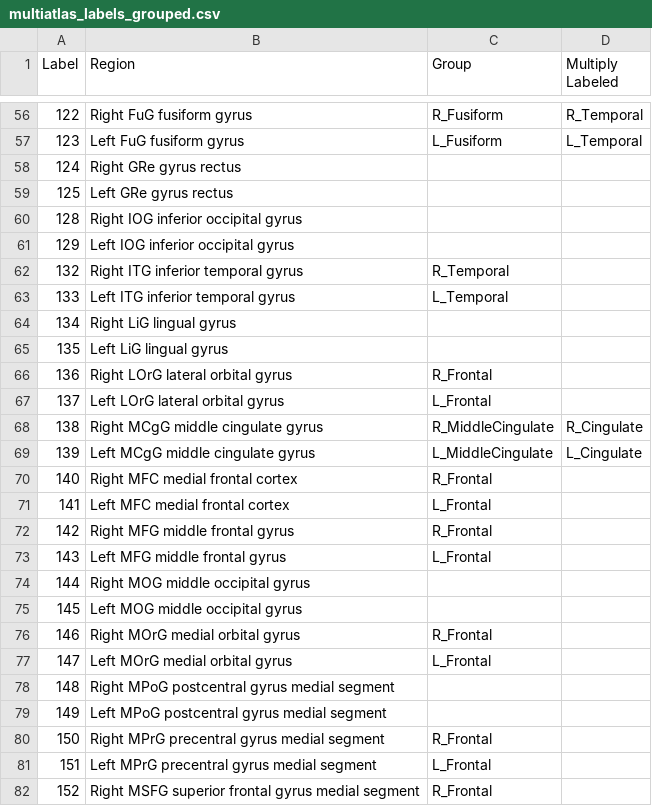
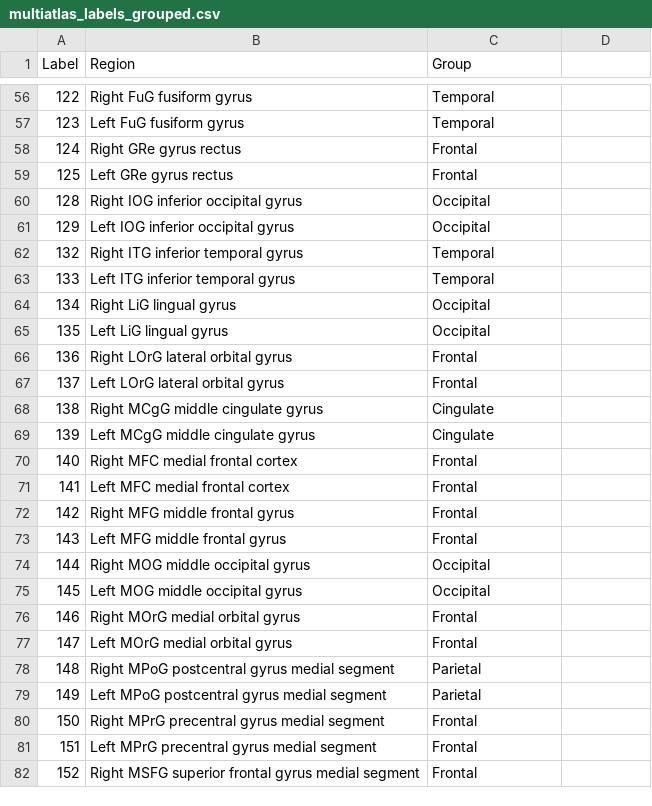
Before and after one commit to baxpr/petreg, a CSV file: src/multiatlas_labels_grouped.csv, drawn as a sheet; only a part is shown, gaps mark what is left out; the diff covers the shown part only.

```diff
--- a/src/multiatlas_labels_grouped.csv
+++ b/src/multiatlas_labels_grouped.csv
@@ -1 +1 @@
-Label,Region,Group,Multiply Labeled
+Label,Region,Group
@@ -56,27 +56,27 @@ Label,Region,Group,Multiply Labeled
-122,Right FuG fusiform gyrus,R_Fusiform,R_Temporal
-123,Left FuG fusiform gyrus,L_Fusiform,L_Temporal
-124,Right GRe gyrus rectus,,
-125,Left GRe gyrus rectus,,
-128,Right IOG inferior occipital gyrus,,
-129,Left IOG inferior occipital gyrus,,
-132,Right ITG inferior temporal gyrus,R_Temporal,
-133,Left ITG inferior temporal gyrus,L_Temporal,
-134,Right LiG lingual gyrus,,
-135,Left LiG lingual gyrus,,
-136,Right LOrG lateral orbital gyrus,R_Frontal,
-137,Left LOrG lateral orbital gyrus,L_Frontal,
-138,Right MCgG middle cingulate gyrus,R_MiddleCingulate,R_Cingulate
-139,Left MCgG middle cingulate gyrus,L_MiddleCingulate,L_Cingulate
-140,Right MFC medial frontal cortex,R_Frontal,
-141,Left MFC medial frontal cortex,L_Frontal,
-142,Right MFG middle frontal gyrus,R_Frontal,
-143,Left MFG middle frontal gyrus,L_Frontal,
-144,Right MOG middle occipital gyrus,,
-145,Left MOG middle occipital gyrus,,
-146,Right MOrG medial orbital gyrus,R_Frontal,
-147,Left MOrG medial orbital gyrus,L_Frontal,
-148,Right MPoG postcentral gyrus medial segment,,
-149,Left MPoG postcentral gyrus medial segment,,
-150,Right MPrG precentral gyrus medial segment,R_Frontal,
-151,Left MPrG precentral gyrus medial segment,L_Frontal,
-152,Right MSFG superior frontal gyrus medial segment,R_Frontal,
+122,Right FuG fusiform gyrus,Temporal
+123,Left FuG fusiform gyrus,Temporal
+124,Right GRe gyrus rectus,Frontal
+125,Left GRe gyrus rectus,Frontal
+128,Right IOG inferior occipital gyrus,Occipital
+129,Left IOG inferior occipital gyrus,Occipital
+132,Right ITG inferior temporal gyrus,Temporal
+133,Left ITG inferior temporal gyrus,Temporal
+134,Right LiG lingual gyrus,Occipital
+135,Left LiG lingual gyrus,Occipital
+136,Right LOrG lateral orbital gyrus,Frontal
+137,Left LOrG lateral orbital gyrus,Frontal
+138,Right MCgG middle cingulate gyrus,Cingulate
+139,Left MCgG middle cingulate gyrus,Cingulate
+140,Right MFC medial frontal cortex,Frontal
+141,Left MFC medial frontal cortex,Frontal
+142,Right MFG middle frontal gyrus,Frontal
+143,Left MFG middle frontal gyrus,Frontal
+144,Right MOG middle occipital gyrus,Occipital
+145,Left MOG middle occipital gyrus,Occipital
+146,Right MOrG medial orbital gyrus,Frontal
+147,Left MOrG medial orbital gyrus,Frontal
+148,Right MPoG postcentral gyrus medial segment,Parietal
+149,Left MPoG postcentral gyrus medial segment,Parietal
+150,Right MPrG precentral gyrus medial segment,Frontal
+151,Left MPrG precentral gyrus medial segment,Frontal
+152,Right MSFG superior frontal gyrus medial segment,Frontal
```
Also changed, not shown: 115 edited cells elsewhere in this file, 1 other file.
